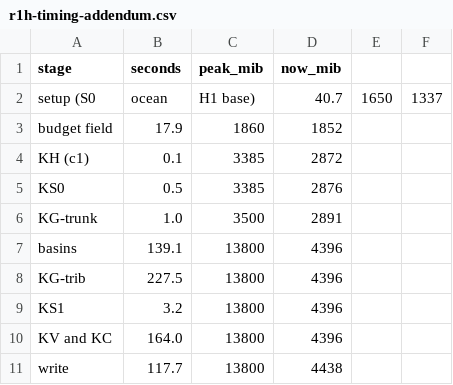
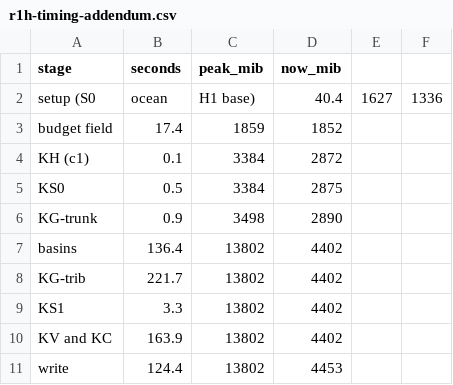
Before and after one commit to mdondorff/Serious-Planet-builder, a CSV file: spikes/rg-chain/results/raw/r1h-timing-addendum.csv, drawn as a sheet.

```diff
--- a/spikes/rg-chain/results/raw/r1h-timing-addendum.csv
+++ b/spikes/rg-chain/results/raw/r1h-timing-addendum.csv
@@ -1,11 +1,11 @@
 stage,seconds,peak_mib,now_mib
-setup (S0, ocean, H1 base),40.7,1650,1337
-budget field,17.9,1860,1852
-KH (c1),0.1,3385,2872
-KS0,0.5,3385,2876
-KG-trunk,1.0,3500,2891
-basins,139.1,13800,4396
-KG-trib,227.5,13800,4396
-KS1,3.2,13800,4396
-KV and KC,164.0,13800,4396
-write,117.7,13800,4438
+setup (S0, ocean, H1 base),40.4,1627,1336
+budget field,17.4,1859,1852
+KH (c1),0.1,3384,2872
+KS0,0.5,3384,2875
+KG-trunk,0.9,3498,2890
+basins,136.4,13802,4402
+KG-trib,221.7,13802,4402
+KS1,3.3,13802,4402
+KV and KC,163.9,13802,4402
+write,124.4,13802,4453
```
Also changed, not shown: spikes/rg-chain/results/raw/r1h-2r-timing-addendum.csv, 5 other files.
